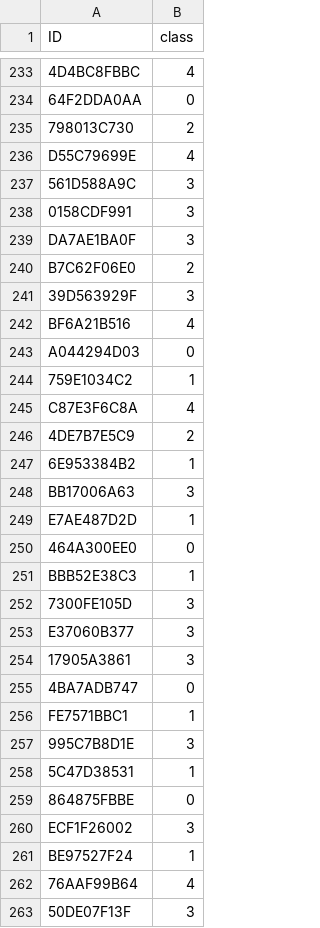
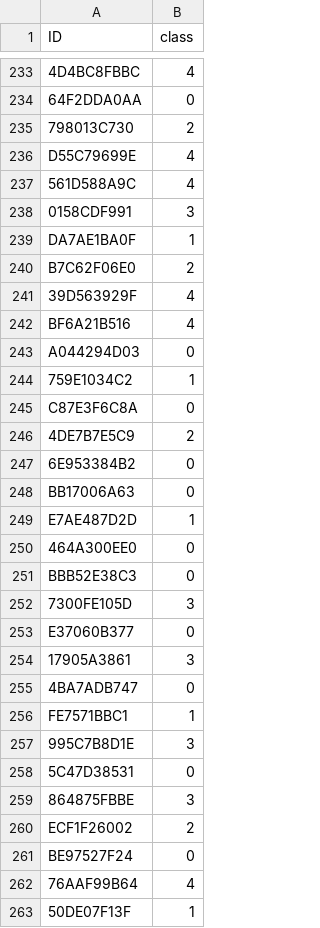
Before and after one commit to huohsien/AIA_my-workspace, a CSV file: Midterm -- who-is-she/submission.csv, drawn as a sheet; only a part is shown, gaps mark what is left out; the diff covers the shown part only; the diff names each change by its address in the sheet, - before the commit and + after, or states it on an @@ line.

```diff
--- a/Midterm -- who-is-she/submission.csv
+++ b/Midterm -- who-is-she/submission.csv
-B237 (class): 3
+B237 (class): 4
-B239 (class): 3
+B239 (class): 1
-B241 (class): 3
+B241 (class): 4
-B245 (class): 4
+B245 (class): 0
-B247 (class): 1
+B247 (class): 0
-B248 (class): 3
+B248 (class): 0
-B251 (class): 1
+B251 (class): 0
-B253 (class): 3
+B253 (class): 0
-B258 (class): 1
+B258 (class): 0
-B259 (class): 0
+B259 (class): 3
-B260 (class): 3
+B260 (class): 2
-B261 (class): 1
+B261 (class): 0
-B263 (class): 3
+B263 (class): 1
```
Also changed, not shown: 132 edited cells elsewhere in this file, 1 other file.
